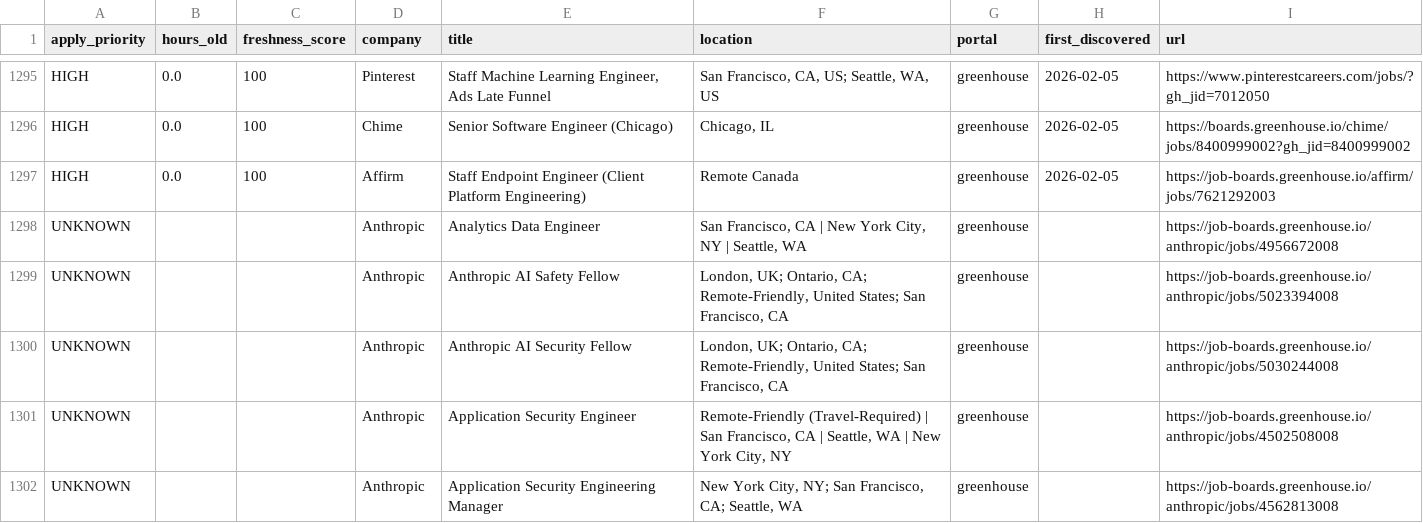
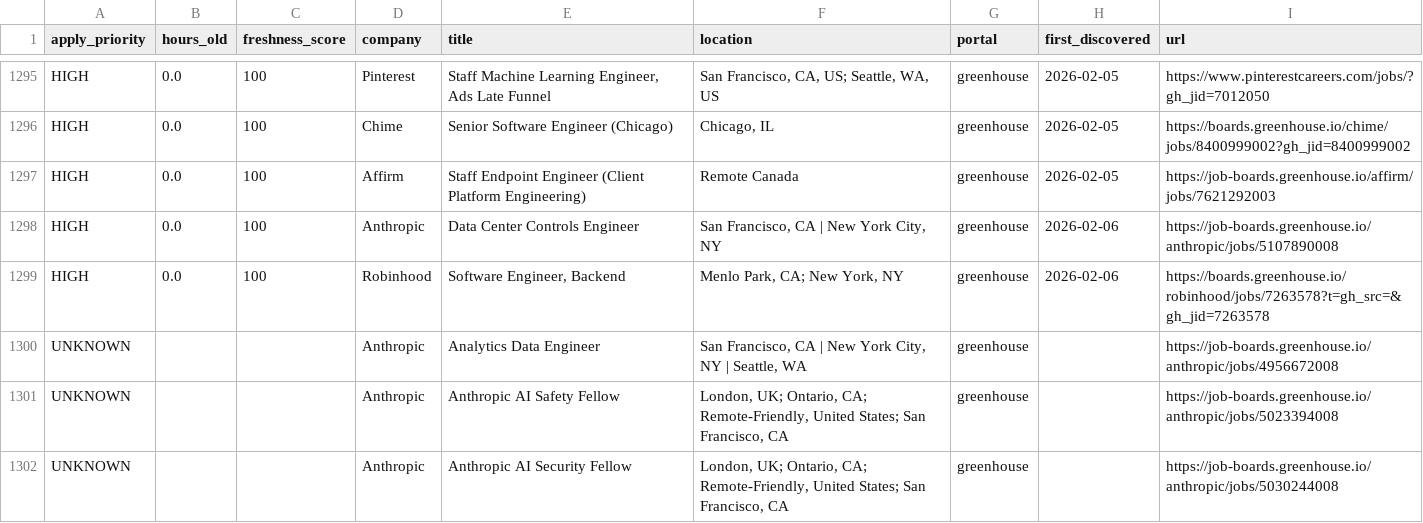
Before and after one commit to Nuthanreddy05/tech-jobs-scraper, a CSV file: jobs/jobs_summary.csv, drawn as a sheet; only a part is shown, gaps mark what is left out; the shorter side is filled out with more unchanged rows.

```diff
--- a/jobs/jobs_summary.csv
+++ b/jobs/jobs_summary.csv
@@ -1297,2 +1297,4 @@ HIGH,0.0,100,Chime,Senior Software Engineer (Chicago),"Chicago, IL",greenhouse,2
 HIGH,0.0,100,Affirm,Staff Endpoint Engineer (Client Platform Engineering) ,Remote Canada,greenhouse,2026-02-05,https://job-boards.greenhouse.io/affirm/jobs/7621292003
+HIGH,0.0,100,Anthropic,Data Center Controls Engineer,"San Francisco, CA | New York City, NY",greenhouse,2026-02-06,https://job-boards.greenhouse.io/anthropic/jobs/5107890008
+HIGH,0.0,100,Robinhood,"Software Engineer, Backend","Menlo Park, CA; New York, NY",greenhouse,2026-02-06,https://boards.greenhouse.io/robinhood/jobs/7263578?t=gh_src=&gh_jid=7263578
 UNKNOWN,,,Anthropic,Analytics Data Engineer,"San Francisco, CA | New York City, NY | Seattle, WA",greenhouse,,https://job-boards.greenhouse.io/anthropic/jobs/4956672008
```
Also changed, not shown: 4 other files.
